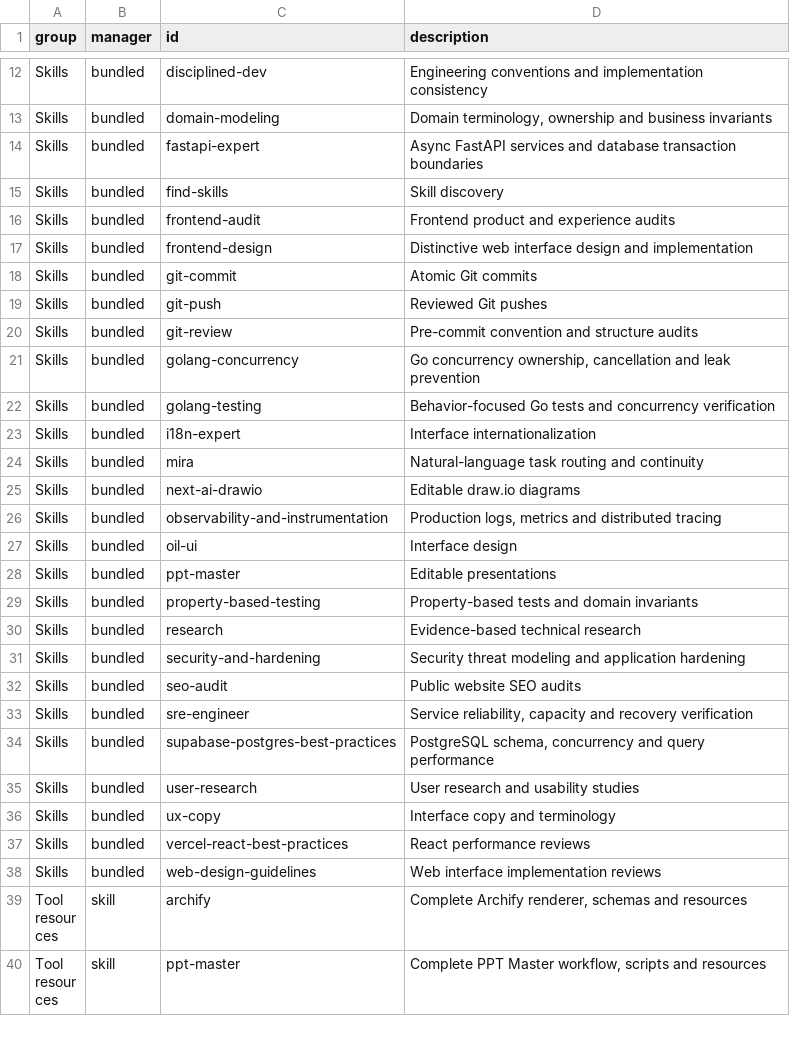
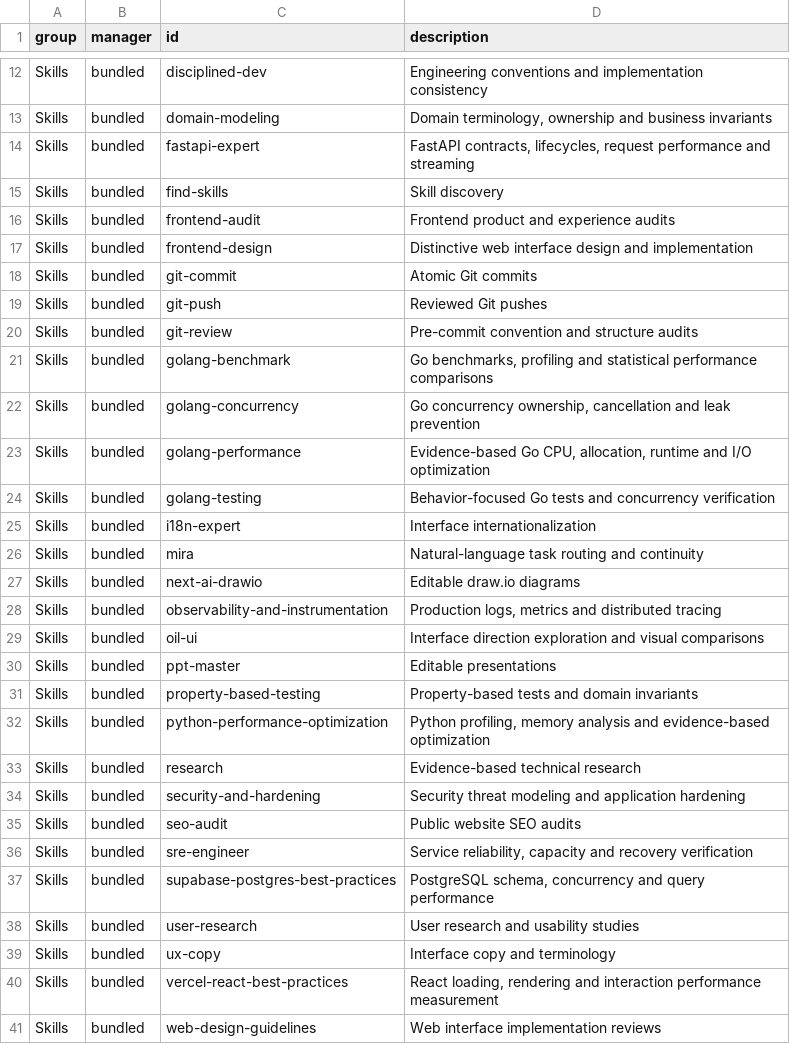
Before and after one commit to oryth-ai/wsley, a TSV file: wsley/modules/05-codex-plugins/sidekick/components.tsv, drawn as a sheet; only a part is shown, gaps mark what is left out; the shorter side is filled out with more unchanged rows.

Commit message:
feat(sidekick): 补齐多语言性能分析与优化能力
1. 新增 Go 基准、Go 性能和 Python 性能技能及配套参考、元数据与许可
2. 完善 React 测量和 FastAPI 请求性能、序列化与流式响应方法
3. 同步 Mira 路由、专项审计关联和组件清单

```diff
--- a/wsley/modules/05-codex-plugins/sidekick/components.tsv
+++ b/wsley/modules/05-codex-plugins/sidekick/components.tsv
@@ -13,3 +13,3 @@ Skills	bundled	disciplined-dev	Engineering conventions and implementation consis
 Skills	bundled	domain-modeling	Domain terminology, ownership and business invariants
-Skills	bundled	fastapi-expert	Async FastAPI services and database transaction boundaries
+Skills	bundled	fastapi-expert	FastAPI contracts, lifecycles, request performance and streaming
 Skills	bundled	find-skills	Skill discovery
@@ -20,3 +20,5 @@ Skills	bundled	git-push	Reviewed Git pushes
 Skills	bundled	git-review	Pre-commit convention and structure audits
+Skills	bundled	golang-benchmark	Go benchmarks, profiling and statistical performance comparisons
 Skills	bundled	golang-concurrency	Go concurrency ownership, cancellation and leak prevention
+Skills	bundled	golang-performance	Evidence-based Go CPU, allocation, runtime and I/O optimization
 Skills	bundled	golang-testing	Behavior-focused Go tests and concurrency verification
@@ -26,5 +28,6 @@ Skills	bundled	next-ai-drawio	Editable draw.io diagrams
 Skills	bundled	observability-and-instrumentation	Production logs, metrics and distributed tracing
-Skills	bundled	oil-ui	Interface design
+Skills	bundled	oil-ui	Interface direction exploration and visual comparisons
 Skills	bundled	ppt-master	Editable presentations
 Skills	bundled	property-based-testing	Property-based tests and domain invariants
+Skills	bundled	python-performance-optimization	Python profiling, memory analysis and evidence-based optimization
 Skills	bundled	research	Evidence-based technical research
@@ -36,3 +39,3 @@ Skills	bundled	user-research	User research and usability studies
 Skills	bundled	ux-copy	Interface copy and terminology
-Skills	bundled	vercel-react-best-practices	React performance reviews
+Skills	bundled	vercel-react-best-practices	React loading, rendering and interaction performance measurement
 Skills	bundled	web-design-guidelines	Web interface implementation reviews
```
Also changed, not shown: 27 other files.
